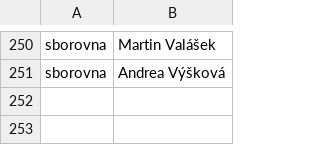
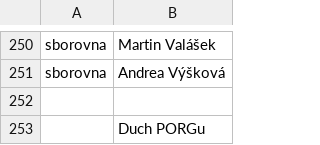
Before and after one commit to porgazeen/kdotoje, a CSV file: names.csv, drawn as a sheet; only a part is shown, gaps mark what is left out; the diff names each change by its address in the sheet, - before the commit and + after, or states it on an @@ line.

Commit message:
:sparkles: Duch PORGu

```diff
--- a/names.csv
+++ b/names.csv
+row 252: (empty)
+row 253:  | Duch PORGu
```
